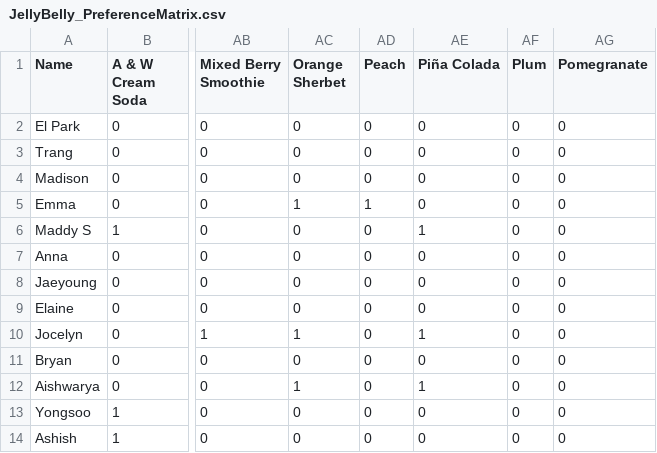
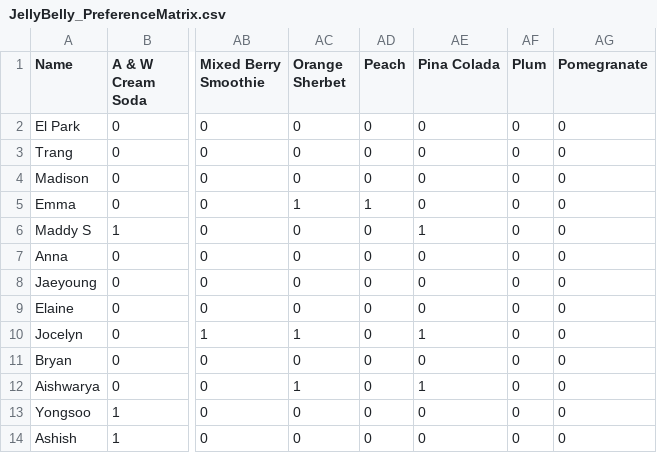
Before and after one commit to epa12/QB2025_Park, a CSV file: Week5-Confection/data/JellyBelly_PreferenceMatrix.csv, drawn as a sheet; only a part is shown, gaps mark what is left out; the diff names each change by its address in the sheet, - before the commit and + after, or states it on an @@ line.

```diff
--- a/Week5-Confection/data/JellyBelly_PreferenceMatrix.csv
+++ b/Week5-Confection/data/JellyBelly_PreferenceMatrix.csv
-AE1: Piña Colada
+AE1: Pina Colada
```
Also changed, not shown: 4 other files.
